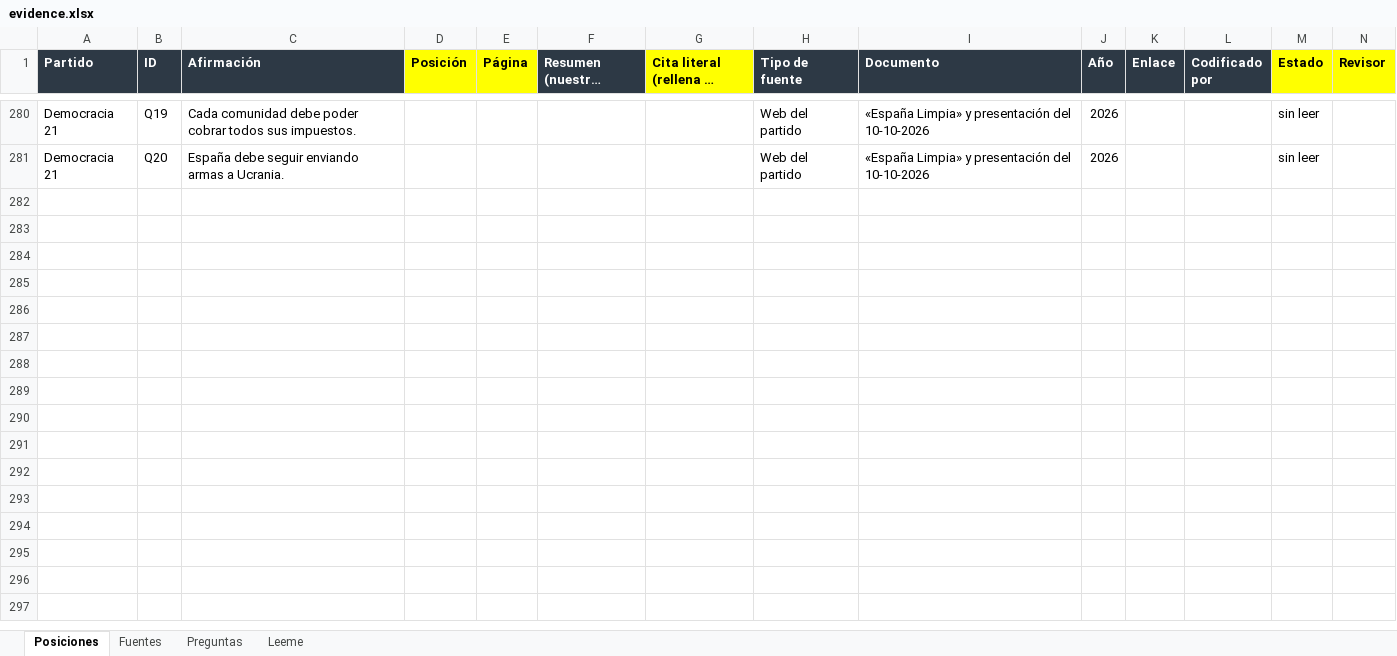
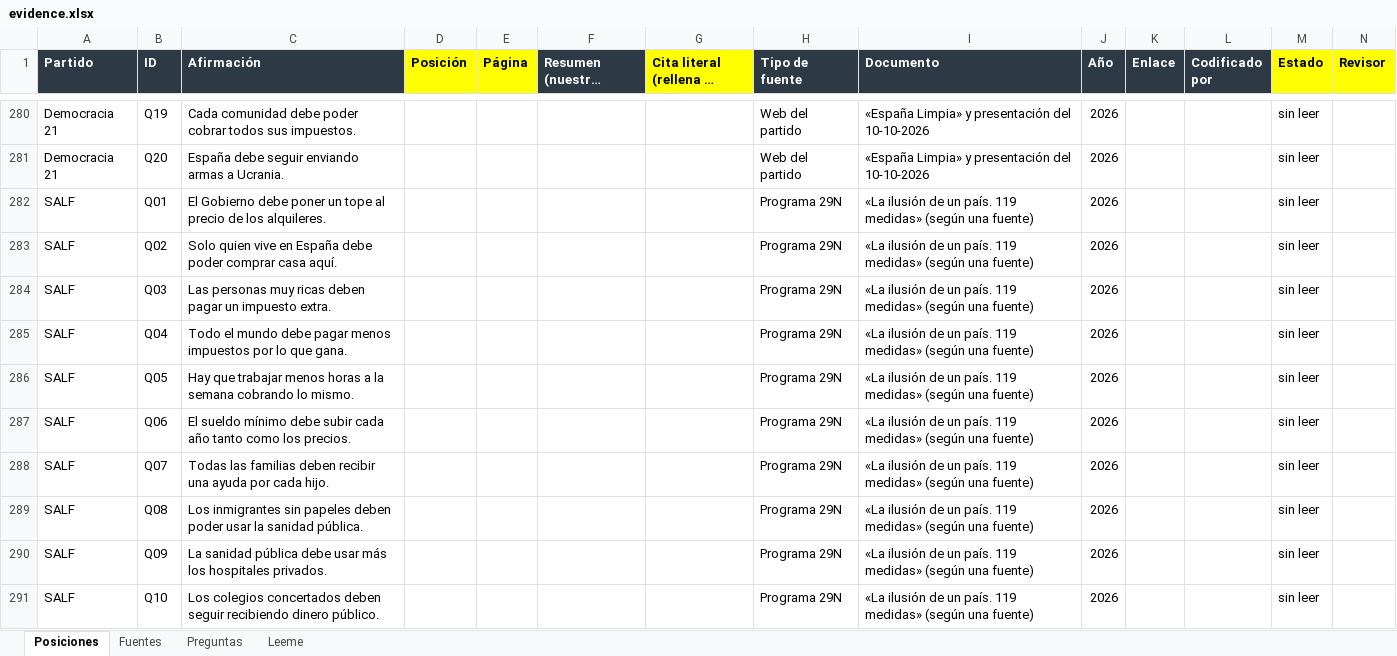
Before and after one commit to BRAC-AI/election-spain, an Excel workbook: data/evidence.xlsx, sheet Posiciones, drawn as a sheet; only a part is shown, gaps mark what is left out; long unchanged cells end in …; values as stored, in another font and other column widths than the file's, no borders; rows hold the shown columns only; the diff covers the shown part only; the diff names each change by its address in the sheet, - before the commit and + after, or states it on an @@ line.

```diff
--- a/data/evidence.xlsx (sheet Posiciones)
+++ b/data/evidence.xlsx (sheet Posiciones)
+row 282: SALF | Q01 | El Gobierno debe poner un tope al precio de los alquileres. |  |  |  |  | Programa 29N | «La ilusión de un país. 119 medidas» (según una fuente) | 2026 |  |  | sin leer
+row 283: SALF | Q02 | Solo quien vive en España debe poder comprar casa aquí. |  |  |  |  | Programa 29N | «La ilusión de un país. 119 medidas» (según una fuente) | 2026 |  |  | sin leer
+row 284: SALF | Q03 | Las personas muy ricas deben pagar un impuesto extra. |  |  |  |  | Programa 29N | «La ilusión de un país. 119 medidas» (según una fuente) | 2026 |  |  | sin leer
+row 285: SALF | Q04 | Todo el mundo debe pagar menos impuestos por lo que gana. |  |  |  |  | Programa 29N | «La ilusión de un país. 119 medidas» (según una fuente) | 2026 |  |  | sin leer
+row 286: SALF | Q05 | Hay que trabajar menos horas a la semana cobrando lo mismo. |  |  |  |  | Programa 29N | «La ilusión de un país. 119 medidas» (según una fuente) | 2026 |  |  | sin leer
+row 287: SALF | Q06 | El sueldo mínimo debe subir cada año tanto como los precios. |  |  |  |  | Programa 29N | «La ilusión de un país. 119 medidas» (según una fuente) | 2026 |  |  | sin leer
+row 288: SALF | Q07 | Todas las familias deben recibir una ayuda por cada hijo. |  |  |  |  | Programa 29N | «La ilusión de un país. 119 medidas» (según una fuente) | 2026 |  |  | sin leer
+row 289: SALF | Q08 | Los inmigrantes sin papeles deben poder usar la sanidad pública. |  |  |  |  | Programa 29N | «La ilusión de un país. 119 medidas» (según una fuente) | 2026 |  |  | sin leer
+row 290: SALF | Q09 | La sanidad pública debe usar más los hospitales privados. |  |  |  |  | Programa 29N | «La ilusión de un país. 119 medidas» (según una fuente) | 2026 |  |  | sin leer
+row 291: SALF | Q10 | Los colegios concertados deben seguir recibiendo dinero público. |  |  |  |  | Programa 29N | «La ilusión de un país. 119 medidas» (según una fuente) | 2026 |  |  | sin leer
```
Also changed, not shown: 10 added rows elsewhere in this sheet, sheet Fuentes, 5 other files.
